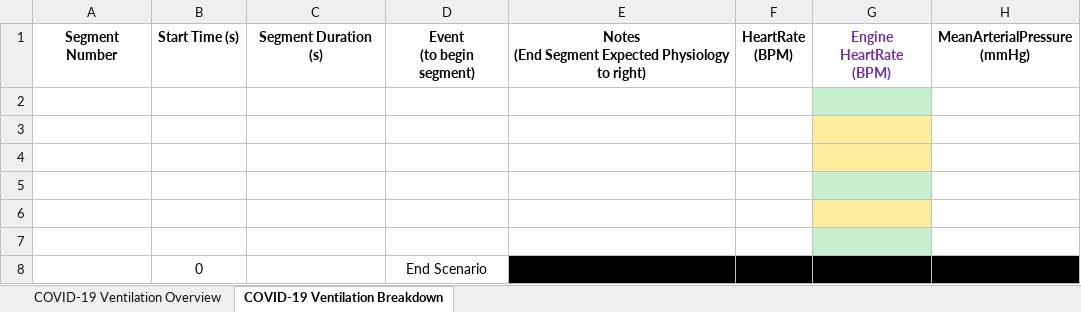
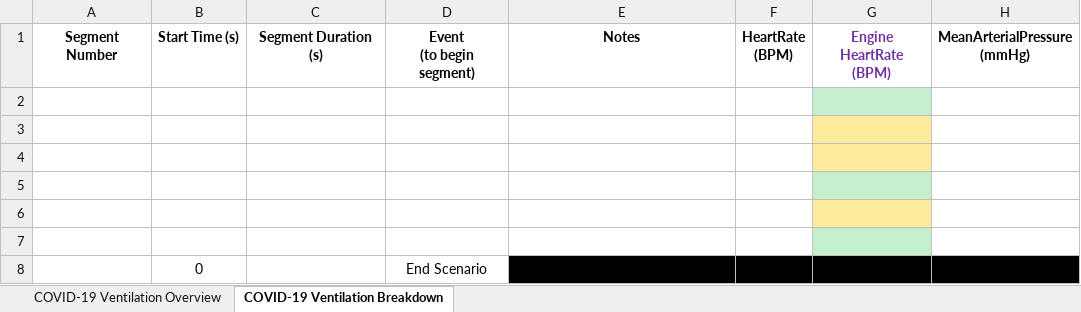
Before and after one commit to shawnhuyiwen/pulse, an Excel workbook: data/human/adult/validation/Scenarios/Showcases/COVID19Validation.xlsx, sheet COVID-19 Ventilation Breakdown, drawn as a sheet; only a part is shown; values as stored, in another font and other column widths than the file's, no borders; ↵ is a line break in a cell; the diff names each change by its address in the sheet, - before the commit and + after, or states it on an @@ line.

Commit message:
Updates to the COVID-19 showcase scenario.  It still needs to have the valiaiton matrix added.

```diff
--- a/data/human/adult/validation/Scenarios/Showcases/COVID19Validation.xlsx (sheet COVID-19 Ventilation Breakdown)
+++ b/data/human/adult/validation/Scenarios/Showcases/COVID19Validation.xlsx (sheet COVID-19 Ventilation Breakdown)
-E1: Notes ↵ (End Segment Expected Physiology to right)
+E1: Notes
```
Also changed, not shown: sheet COVID-19 Ventilation Overview, 1 other file.
